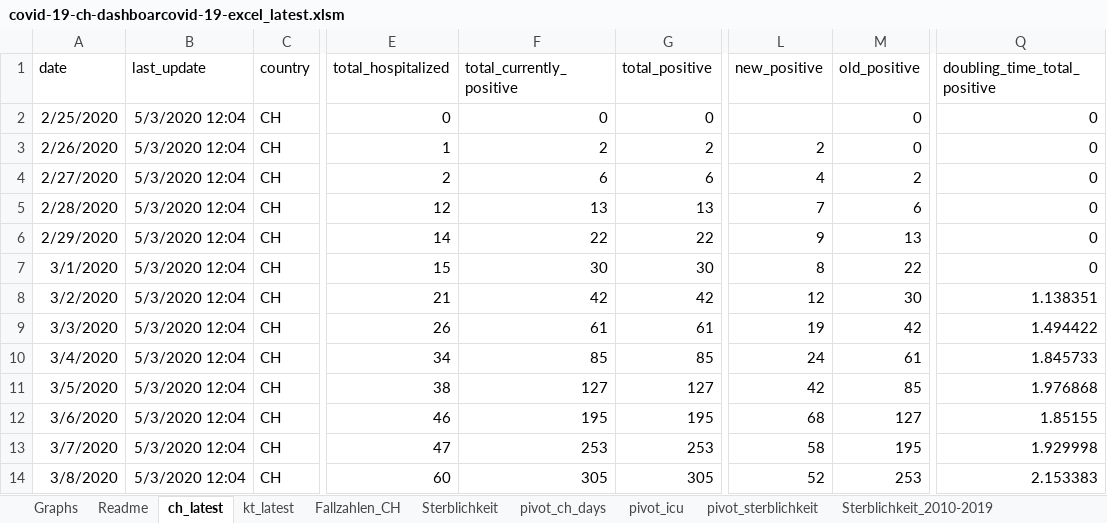
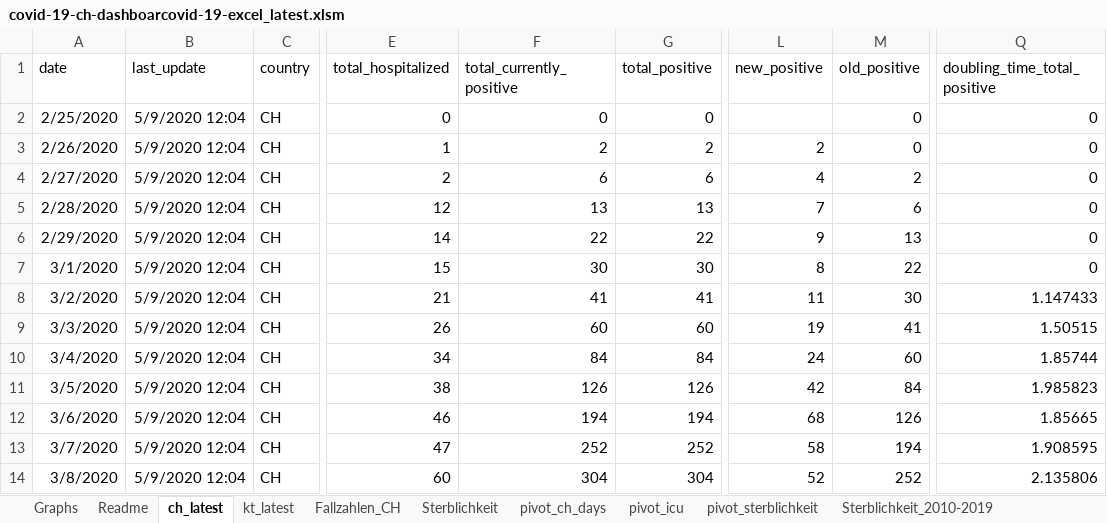
Before and after one commit to tgdbepe4/codvid_19_excel, an Excel workbook: privious versions/covid-19-ch-dashboarcovid-19-excel_latest.xlsm, sheet ch_latest, drawn as a sheet; only a part is shown, gaps mark what is left out; values as stored, in another font and other column widths than the file's, no borders; table styles not drawn; the diff covers the shown part only; the diff names each change by its address in the sheet, - before the commit and + after, or states it on an @@ line.

```diff
--- a/privious versions/covid-19-ch-dashboarcovid-19-excel_latest.xlsm (sheet ch_latest)
+++ b/privious versions/covid-19-ch-dashboarcovid-19-excel_latest.xlsm (sheet ch_latest)
-B2:B14 (last_update): 5/3/2020 12:04
+B2:B14 (last_update): 5/9/2020 12:04
-F8 (total_currently_positive): 42
+F8 (total_currently_positive): 41
-G8 (total_positive): 42
+G8 (total_positive): 41
-L8 (new_positive): 12
+L8 (new_positive): 11
-Q8 (doubling_time_total_positive): 1.138351
+Q8 (doubling_time_total_positive): 1.147433
-F9 (total_currently_positive): 61
+F9 (total_currently_positive): 60
-G9 (total_positive): 61
+G9 (total_positive): 60
-M9 (old_positive): 42
+M9 (old_positive): 41
-Q9 (doubling_time_total_positive): 1.494422
+Q9 (doubling_time_total_positive): 1.50515
-F10 (total_currently_positive): 85
+F10 (total_currently_positive): 84
-G10 (total_positive): 85
+G10 (total_positive): 84
-M10 (old_positive): 61
+M10 (old_positive): 60
-Q10 (doubling_time_total_positive): 1.845733
+Q10 (doubling_time_total_positive): 1.85744
-F11 (total_currently_positive): 127
+F11 (total_currently_positive): 126
-G11 (total_positive): 127
+G11 (total_positive): 126
-M11 (old_positive): 85
+M11 (old_positive): 84
-Q11 (doubling_time_total_positive): 1.976868
+Q11 (doubling_time_total_positive): 1.985823
-F12 (total_currently_positive): 195
+F12 (total_currently_positive): 194
-G12 (total_positive): 195
+G12 (total_positive): 194
-M12 (old_positive): 127
+M12 (old_positive): 126
-Q12 (doubling_time_total_positive): 1.85155
+Q12 (doubling_time_total_positive): 1.85665
-F13 (total_currently_positive): 253
+F13 (total_currently_positive): 252
-G13 (total_positive): 253
+G13 (total_positive): 252
-M13 (old_positive): 195
+M13 (old_positive): 194
-Q13 (doubling_time_total_positive): 1.929998
+Q13 (doubling_time_total_positive): 1.908595
-F14 (total_currently_positive): 305
+F14 (total_currently_positive): 304
-G14 (total_positive): 305
+G14 (total_positive): 304
-M14 (old_positive): 253
+M14 (old_positive): 252
-Q14 (doubling_time_total_positive): 2.153383
+Q14 (doubling_time_total_positive): 2.135806
```
Also changed, not shown: 6 added rows and 476 edited cells elsewhere in this sheet, sheet Fallzahlen_CH, sheet kt_latest, sheet pivot_icu, sheet pivot_ch_days, sheet Graphs, sheet Map death, 1 more sheet, charts or pictures, 5 other files.
